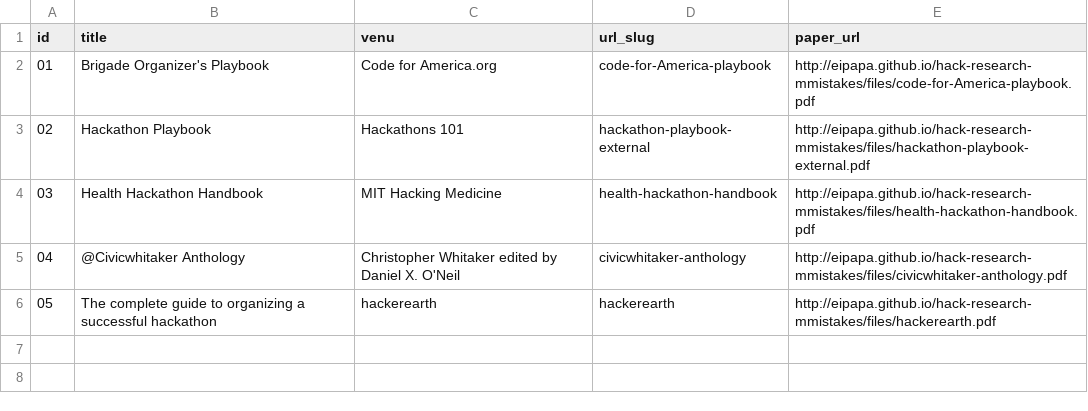
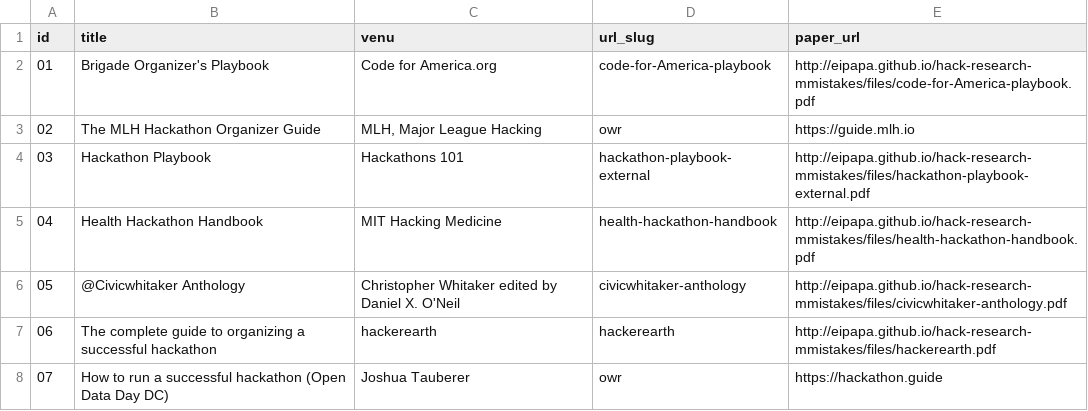
Before and after one commit to herbsleb-group/hackathon-planning-kit, a TSV file: markdown_generator/guides.tsv, drawn as a sheet; addresses are those after the commit; the diff names each change by its address in the sheet, - before the commit and + after, or states it on an @@ line.

```diff
--- a/markdown_generator/guides.tsv
+++ b/markdown_generator/guides.tsv
+row 3: 02 | The MLH Hackathon Organizer Guide | MLH, Major League Hacking | owr | https://guide.mlh.io
@@ column A (id) renumbered between rows 4 and 7 @@
+row 8: 07 | How to run a successful hackathon (Open Data Day DC) | Joshua Tauberer | owr | https://hackathon.guide
```
Also changed, not shown: 9 other files.
